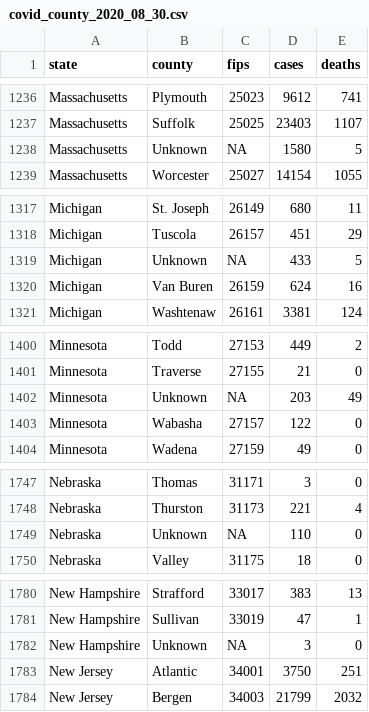
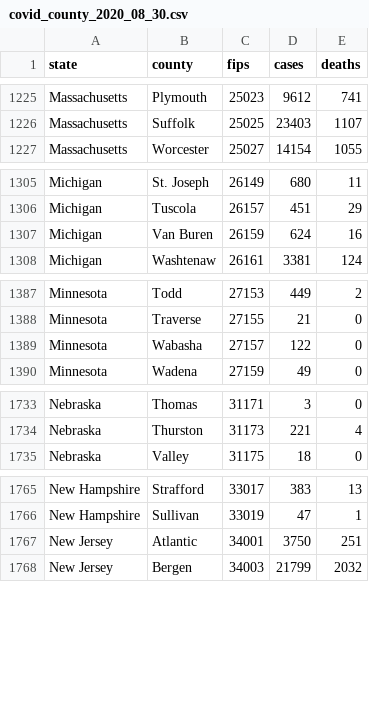
Before and after one commit to smussenden/20_fall_data_journalism, a CSV file: in_class/in_class_05/data/covid_county_2020_08_30.csv, drawn as a sheet; only a part is shown, gaps mark what is left out; the diff covers the shown part only; the diff names each change by its address in the sheet, - before the commit and + after, or states it on an @@ line.

```diff
--- a/in_class/in_class_05/data/covid_county_2020_08_30.csv
+++ b/in_class/in_class_05/data/covid_county_2020_08_30.csv
-row 1238: Massachusetts | Unknown | NA | 1580 | 5
-row 1319: Michigan | Unknown | NA | 433 | 5
-row 1402: Minnesota | Unknown | NA | 203 | 49
-row 1749: Nebraska | Unknown | NA | 110 | 0
-row 1782: New Hampshire | Unknown | NA | 3 | 0
```
Also changed, not shown: 21 removed rows elsewhere in this file, in_class/in_class_05/data/covid_state_2020_08_30.csv, 6 other files.
